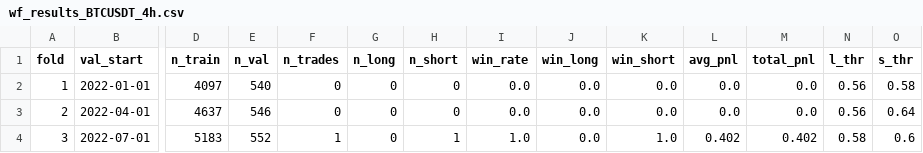
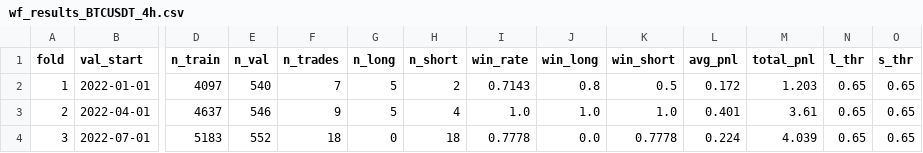
Before and after one commit to haminsu1009-boop/caleb, a CSV file: ml/saved_models/wf_results_BTCUSDT_4h.csv, drawn as a sheet; only a part is shown, gaps mark what is left out; the diff covers the shown part only; the diff names each change by its address in the sheet, - before the commit and + after, or states it on an @@ line.

```diff
--- a/ml/saved_models/wf_results_BTCUSDT_4h.csv
+++ b/ml/saved_models/wf_results_BTCUSDT_4h.csv
-F2 (n_trades): 0
+F2 (n_trades): 7
-G2:G3 (n_long): 0
+G2:G3 (n_long): 5
-H2 (n_short): 0
+H2 (n_short): 2
-I2 (win_rate): 0.0
+I2 (win_rate): 0.7143
-J2 (win_long): 0.0
+J2 (win_long): 0.8
-K2 (win_short): 0.0
+K2 (win_short): 0.5
-L2 (avg_pnl): 0.0
+L2 (avg_pnl): 0.172
-M2 (total_pnl): 0.0
+M2 (total_pnl): 1.203
-N2:N3 (l_thr): 0.56
+N2:N3 (l_thr): 0.65
-O2 (s_thr): 0.58
+O2 (s_thr): 0.65
-F3 (n_trades): 0
+F3 (n_trades): 9
-H3 (n_short): 0
+H3 (n_short): 4
-I3 (win_rate): 0.0
+I3 (win_rate): 1.0
-J3 (win_long): 0.0
+J3 (win_long): 1.0
-K3 (win_short): 0.0
+K3 (win_short): 1.0
-L3 (avg_pnl): 0.0
+L3 (avg_pnl): 0.401
-M3 (total_pnl): 0.0
+M3 (total_pnl): 3.61
-O3 (s_thr): 0.64
+O3 (s_thr): 0.65
-F4 (n_trades): 1
+F4 (n_trades): 18
-H4 (n_short): 1
+H4 (n_short): 18
-I4 (win_rate): 1.0
+I4 (win_rate): 0.7778
-K4 (win_short): 1.0
+K4 (win_short): 0.7778
-L4 (avg_pnl): 0.402
+L4 (avg_pnl): 0.224
-M4 (total_pnl): 0.402
+M4 (total_pnl): 4.039
-N4 (l_thr): 0.58
+N4 (l_thr): 0.65
-O4 (s_thr): 0.6
+O4 (s_thr): 0.65
```
Also changed, not shown: 31 edited cells elsewhere in this file, 5 other files.
